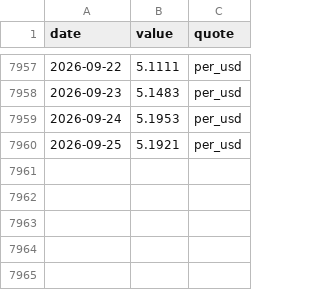
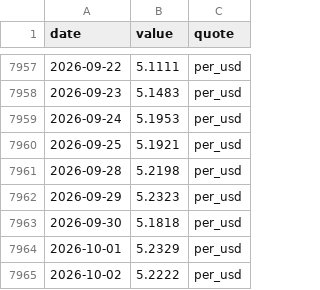
Before and after one commit to kksimsr/macro-data-cache, a CSV file: data/market/fx_BRL.csv, drawn as a sheet; only a part is shown, gaps mark what is left out.

```diff
--- a/data/market/fx_BRL.csv
+++ b/data/market/fx_BRL.csv
@@ -7960 +7960,6 @@ date,value,quote
 2026-09-25,5.1921,per_usd
+2026-09-28,5.2198,per_usd
+2026-09-29,5.2323,per_usd
+2026-09-30,5.1818,per_usd
+2026-10-01,5.2329,per_usd
+2026-10-02,5.2222,per_usd
```
Also changed, not shown: data/market/fx_CHF.csv, data/market/fx_KRW.csv, 37 other files.
